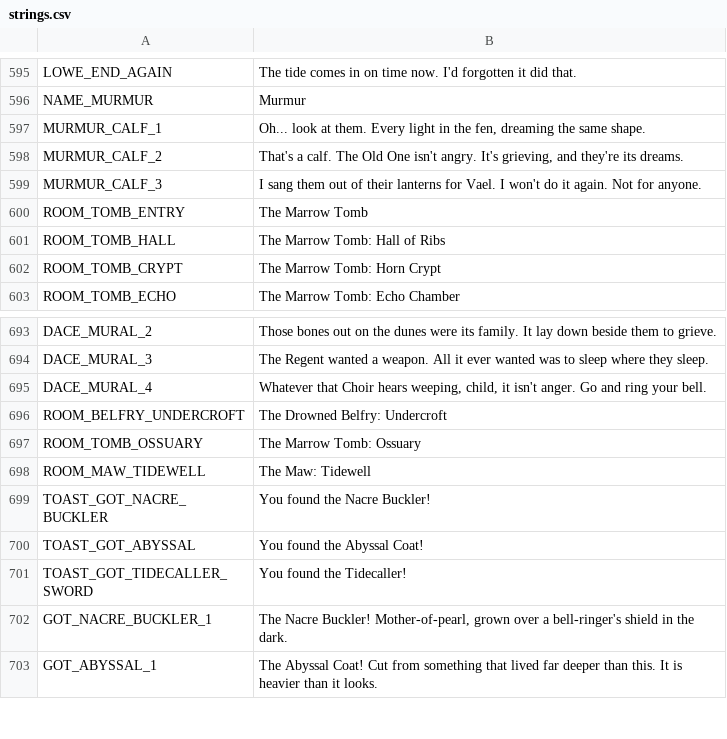
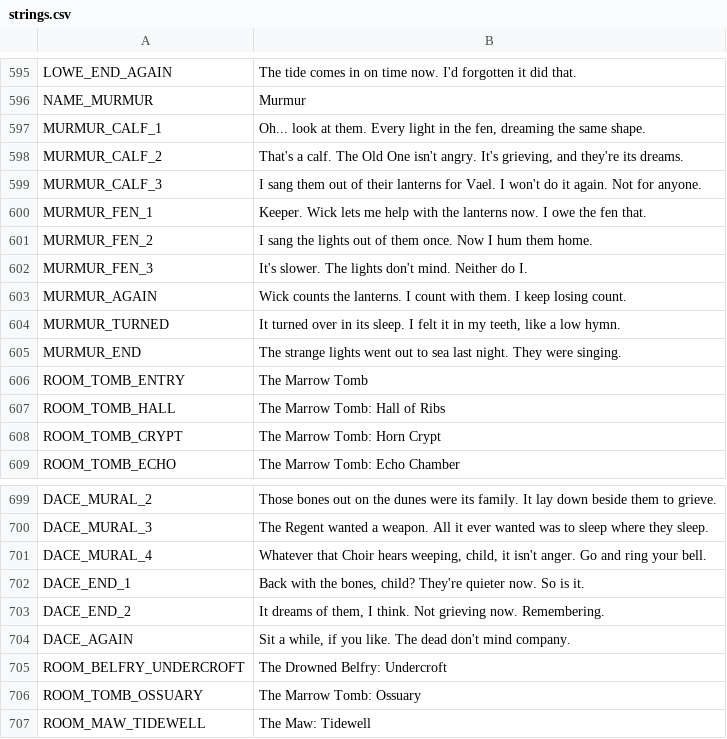
Before and after one commit to ashciraulo/Leviathan, a CSV file: locale/strings.csv, drawn as a sheet; only a part is shown, gaps mark what is left out; the shorter side is filled out with more unchanged rows.

```diff
--- a/locale/strings.csv
+++ b/locale/strings.csv
@@ -599,2 +599,8 @@ MURMUR_CALF_2,"That's a calf. The Old One isn't angry. It's grieving, and they'r
 MURMUR_CALF_3,"I sang them out of their lanterns for Vael. I won't do it again. Not for anyone."
+MURMUR_FEN_1,"Keeper. Wick lets me help with the lanterns now. I owe the fen that."
+MURMUR_FEN_2,"I sang the lights out of them once. Now I hum them home."
+MURMUR_FEN_3,"It's slower. The lights don't mind. Neither do I."
+MURMUR_AGAIN,"Wick counts the lanterns. I count with them. I keep losing count."
+MURMUR_TURNED,"It turned over in its sleep. I felt it in my teeth, like a low hymn."
+MURMUR_END,"The strange lights went out to sea last night. They were singing."
 ROOM_TOMB_ENTRY,The Marrow Tomb
@@ -695,2 +701,5 @@ DACE_MURAL_3,"The Regent wanted a weapon. All it ever wanted was to sleep where
 DACE_MURAL_4,"Whatever that Choir hears weeping, child, it isn't anger. Go and ring your bell."
+DACE_END_1,"Back with the bones, child? They're quieter now. So is it."
+DACE_END_2,"It dreams of them, I think. Not grieving now. Remembering."
+DACE_AGAIN,"Sit a while, if you like. The dead don't mind company."
 ROOM_BELFRY_UNDERCROFT,The Drowned Belfry: Undercroft
```
Also changed, not shown: 5 other files.
